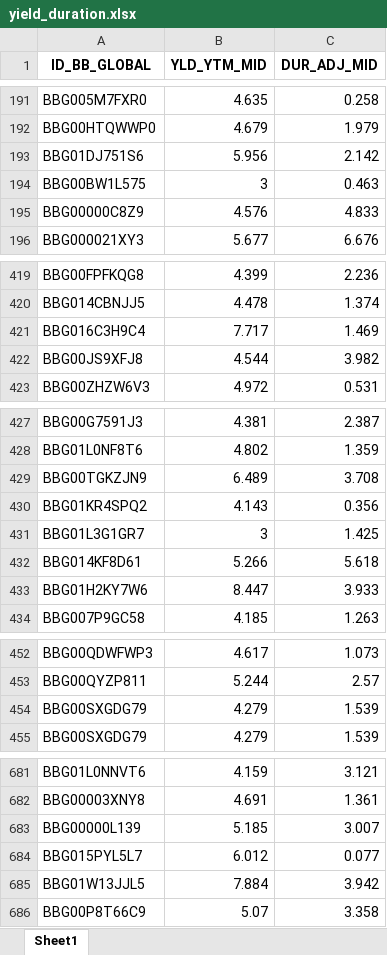
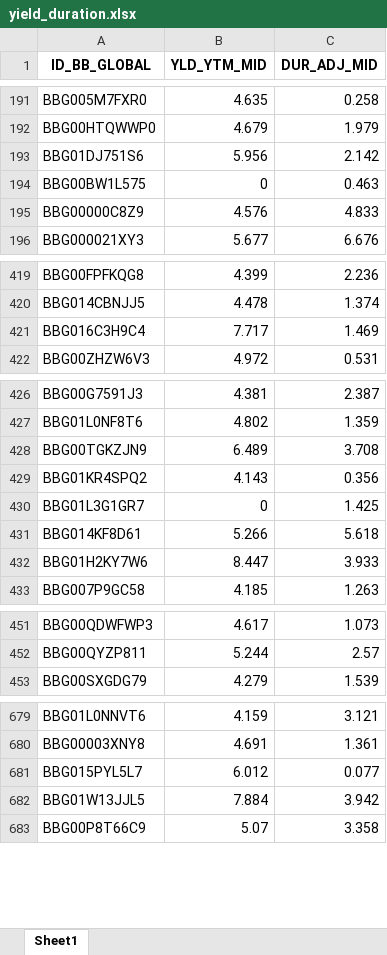
Before and after one commit to pjparreaza/Transformacion_Archivo, an Excel workbook: yield_duration.xlsx, sheet Sheet1, drawn as a sheet; only a part is shown, gaps mark what is left out; values as stored, in another font and other column widths than the file's, no borders; removed rows and columns are numbered as before the commit, all else as after; the diff covers the shown part only; the diff names each change by its address in the sheet, - before the commit and + after, or states it on an @@ line.

```diff
--- a/yield_duration.xlsx (sheet Sheet1)
+++ b/yield_duration.xlsx (sheet Sheet1)
-B194 (YLD_YTM_MID): 3
+B194 (YLD_YTM_MID): 0
-row 422: BBG00JS9XFJ8 | 4.544 | 3.982
-B430 (YLD_YTM_MID): 3
+B430 (YLD_YTM_MID): 0
-row 454: BBG00SXGDG79 | 4.279 | 1.539
-row 683: BBG00000L139 | 5.185 | 3.007
```
Also changed, not shown: 2 edited cells elsewhere in this sheet, 2 other files.
